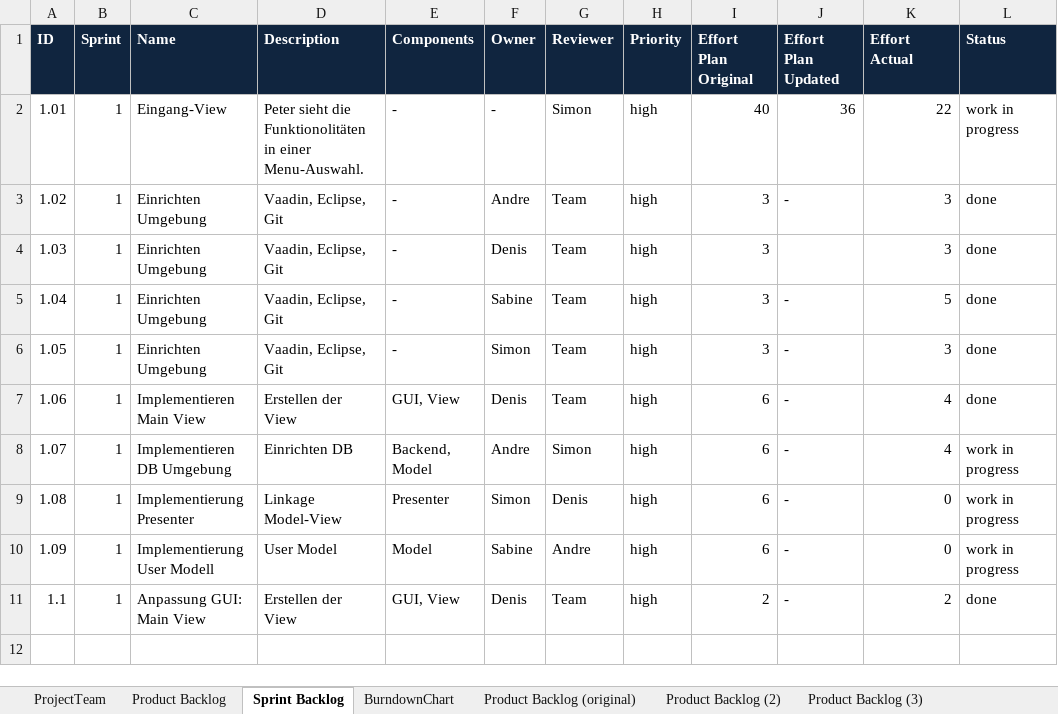
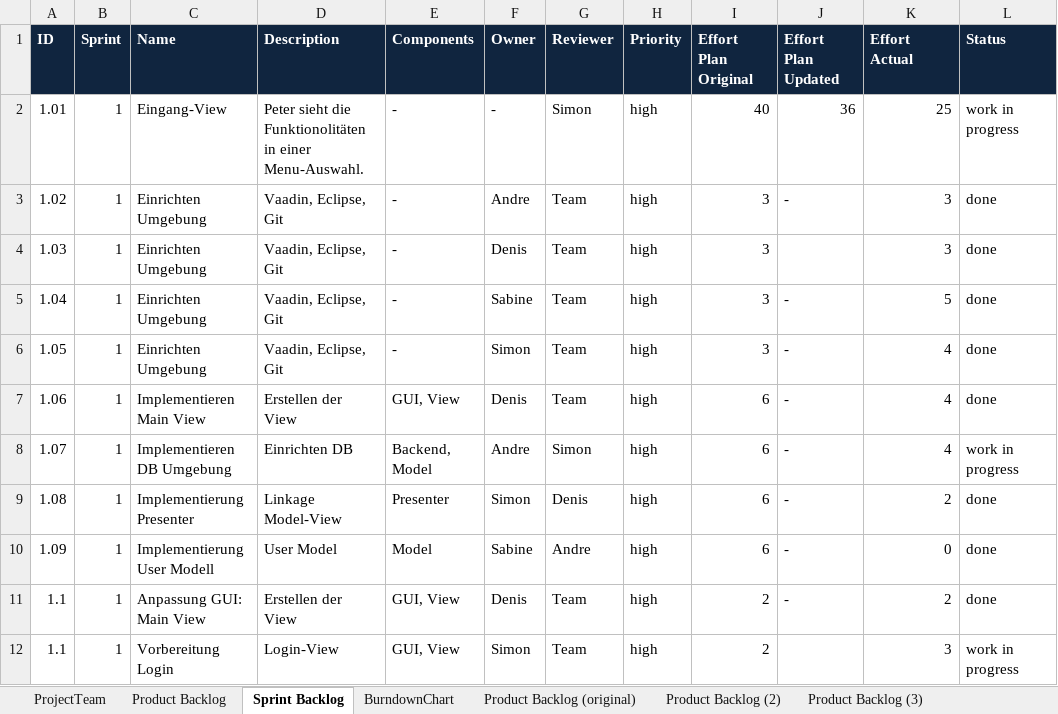
Before and after one commit to berts1bfh/ch.bfh.btx8081.w2020.red, an Excel workbook: doc/task04/SED_ProductPlaningMeeting_scrum_v02.xlsx, sheet Sprint Backlog, drawn as a sheet; values as stored, in another font and other column widths than the file's, no borders; the diff names each change by its address in the sheet, - before the commit and + after, or states it on an @@ line.

Commit message:
Update Sprint Backlog

```diff
--- a/doc/task04/SED_ProductPlaningMeeting_scrum_v02.xlsx (sheet Sprint Backlog)
+++ b/doc/task04/SED_ProductPlaningMeeting_scrum_v02.xlsx (sheet Sprint Backlog)
-K2 (Effort Actual): 22
+K2 (Effort Actual): 25
-K6 (Effort Actual): 3
+K6 (Effort Actual): 4
-K9 (Effort Actual): 0
+K9 (Effort Actual): 2
-L9:L10 (Status): work in progress
+L9:L10 (Status): done
+row 12: 1.1 | 1 | Vorbereitung Login | Login-View | GUI, View | Simon | Team | high | 2 |  | 3 | work in progress
```
